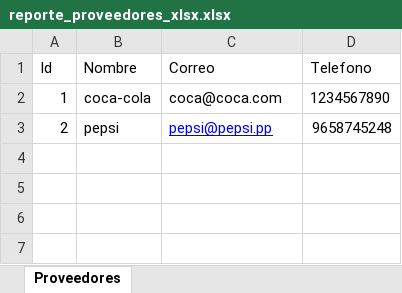
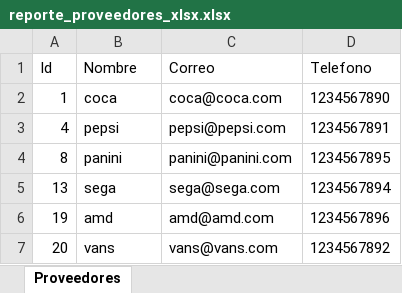
Before and after one commit to DeniamAlarcon/Tienda-convenencia, an Excel workbook: Main/Archivos/Archivos_proveedores/reporte_proveedores_xlsx.xlsx, sheet Proveedores, drawn as a sheet; values as stored, in another font and other column widths than the file's, no borders; removed rows and columns are numbered as before the commit, all else as after; the diff names each change by its address in the sheet, - before the commit and + after, or states it on an @@ line.

```diff
--- a/Main/Archivos/Archivos_proveedores/reporte_proveedores_xlsx.xlsx (sheet Proveedores)
+++ b/Main/Archivos/Archivos_proveedores/reporte_proveedores_xlsx.xlsx (sheet Proveedores)
-B2 (Nombre): coca-cola
+B2 (Nombre): coca
-row 3: 2 | pepsi | pepsi@pepsi.pp | 9658745248
+row 3: 4 | pepsi | pepsi@pepsi.com | 1234567891
+row 4: 8 | panini | panini@panini.com | 1234567895
+row 5: 13 | sega | sega@sega.com | 1234567894
+row 6: 19 | amd | amd@amd.com | 1234567896
+row 7: 20 | vans | vans@vans.com | 1234567892
```
Also changed, not shown: Main/Archivos/Archivos_Stock/reporte_stock.xlsx, 29 other files.
